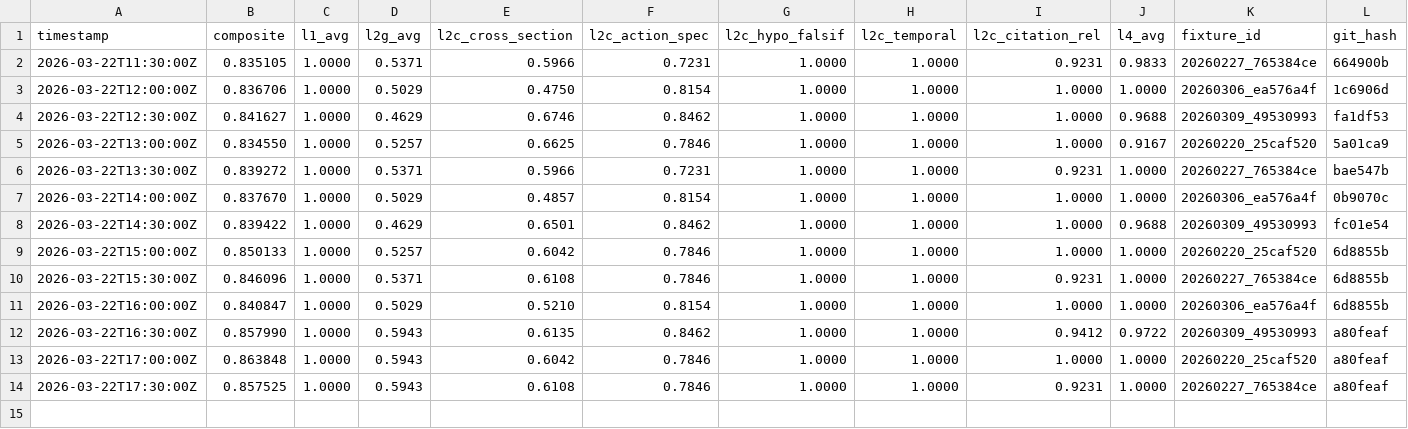
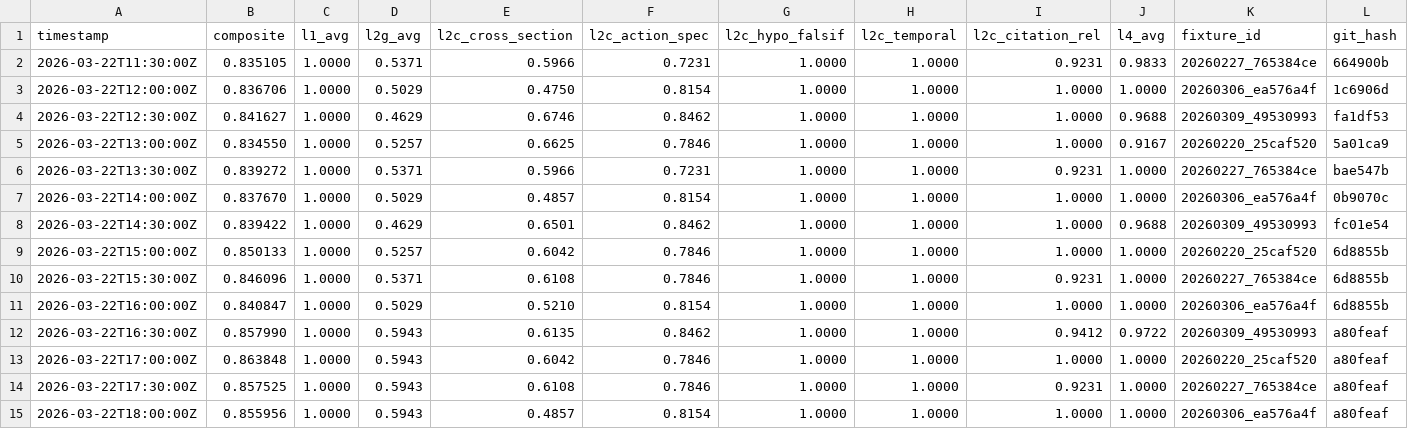
Before and after one commit to sosreader/seo-knowledge-insight, a TSV file: autoresearch/meeting-prep/results.tsv, drawn as a sheet; only a part is shown; rows hold the shown columns only; the diff names each change by its address in the sheet, - before the commit and + after, or states it on an @@ line.

Commit message:
docs: round 14 discard — 20260306 fixture cross_section 0.49 ceiling with 17 citations

```diff
--- a/autoresearch/meeting-prep/results.tsv
+++ b/autoresearch/meeting-prep/results.tsv
+row 15: 2026-03-22T18:00:00Z | 0.855956 | 1.0000 | 0.5943 | 0.4857 | 0.8154 | 1.0000 | 1.0000 | 1.0000 | 1.0000 | 20260306_ea576a4f | a80feaf
```
